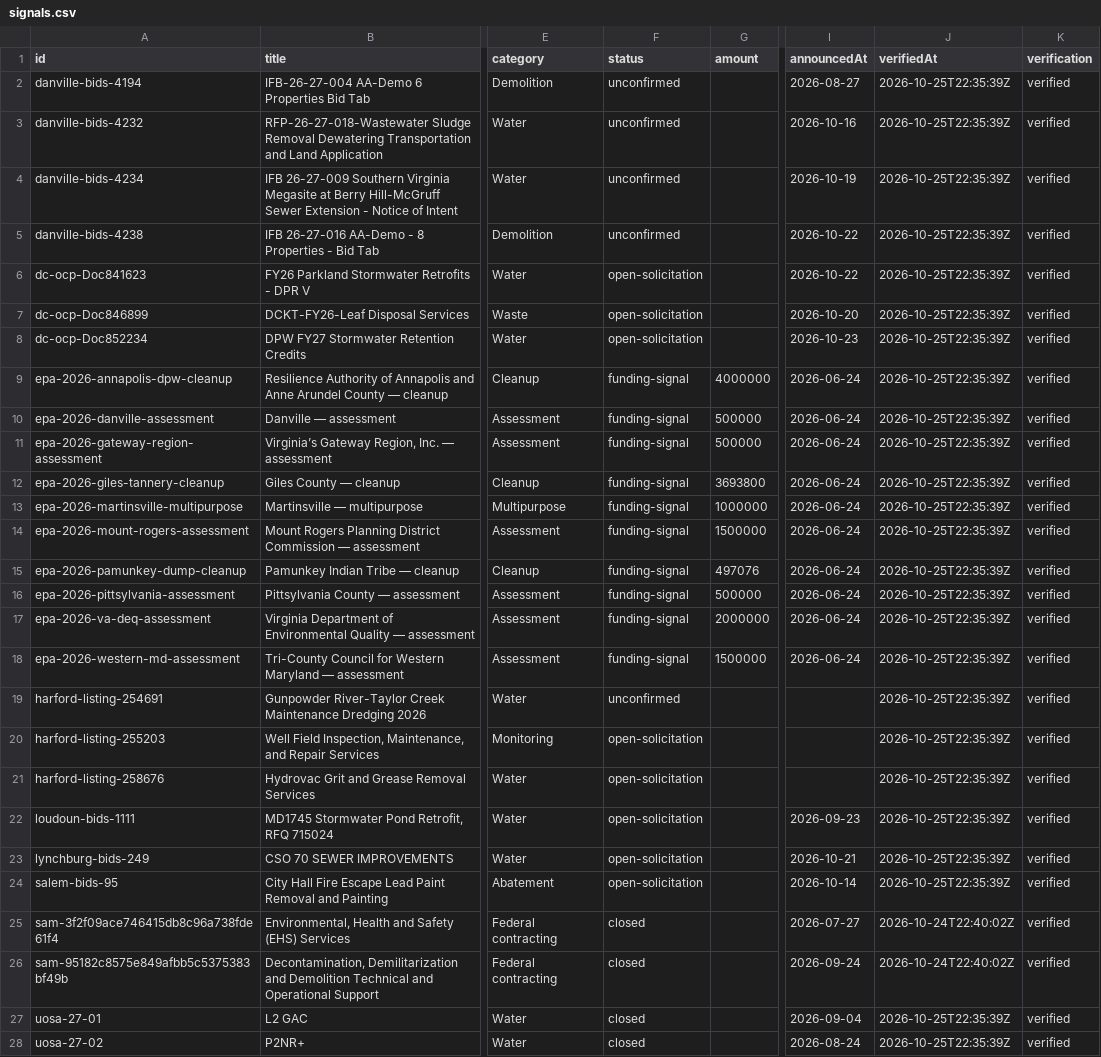
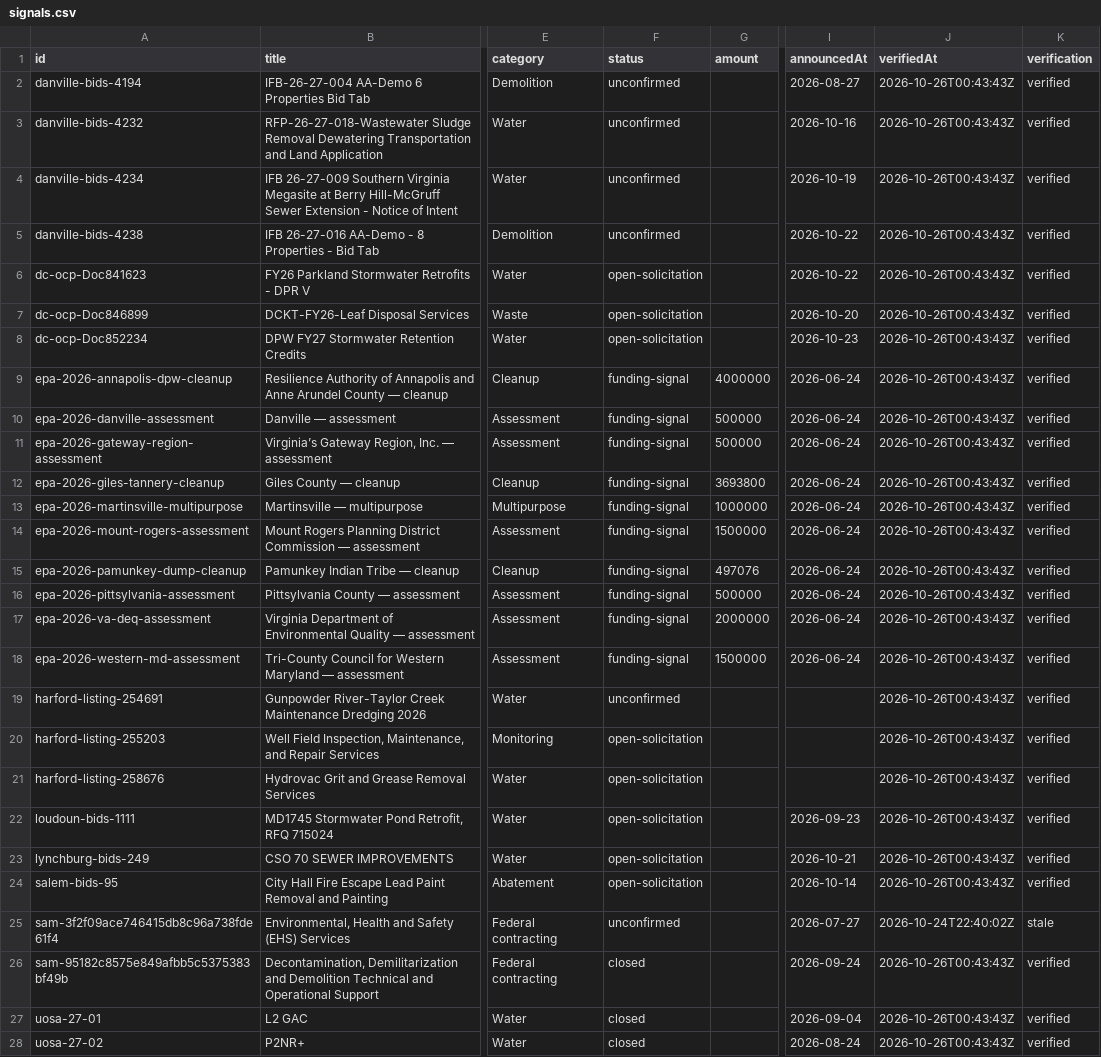
Before and after one commit to tzj410/CleanupSignal, a CSV file: public/reports/signals.csv, drawn as a sheet; only a part is shown, gaps mark what is left out; the diff covers the shown part only; the diff names each change by its address in the sheet, - before the commit and + after, or states it on an @@ line.

Commit message:
Refresh verified source checks and environmental project brief

```diff
--- a/public/reports/signals.csv
+++ b/public/reports/signals.csv
-J2:J24 (verifiedAt): 2026-10-25T22:35:39Z
+J2:J24 (verifiedAt): 2026-10-26T00:43:43Z
-F25 (status): closed
+F25 (status): unconfirmed
-K25 (verification): verified
+K25 (verification): stale
-J26 (verifiedAt): 2026-10-24T22:40:02Z
+J26 (verifiedAt): 2026-10-26T00:43:43Z
-J27:J28 (verifiedAt): 2026-10-25T22:35:39Z
+J27:J28 (verifiedAt): 2026-10-26T00:43:43Z
```
Also changed, not shown: 1 edited cell elsewhere in this file, 4 other files.
